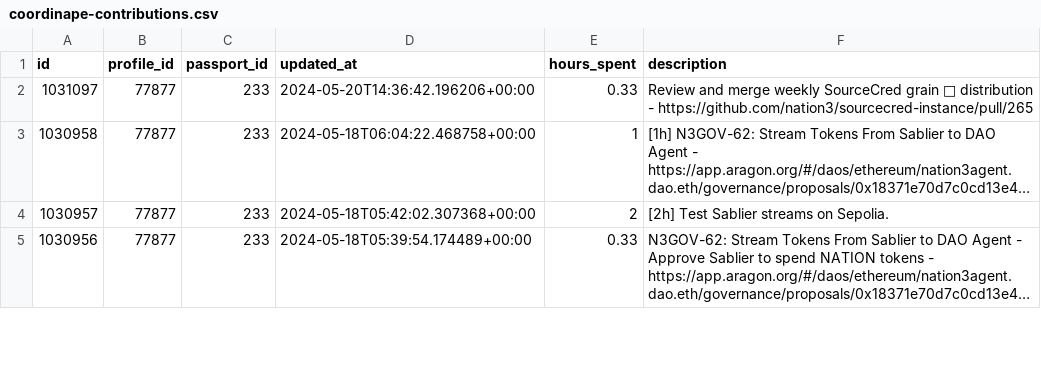
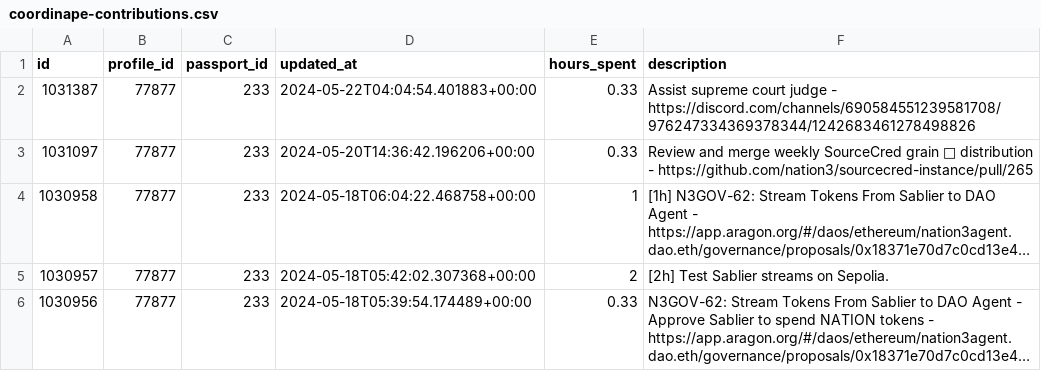
Before and after one commit to nation3/citizen-rewards, a CSV file: ops-guild/contributions/coordinape-contributions.csv, drawn as a sheet; only a part is shown; long unchanged cells end in …; the diff names each change by its address in the sheet, - before the commit and + after, or states it on an @@ line.

Commit message:
⚙️ ops guild - fetch coordinape contributions

```diff
--- a/ops-guild/contributions/coordinape-contributions.csv
+++ b/ops-guild/contributions/coordinape-contributions.csv
+row 2: 1031387 | 77877 | 233 | 2024-05-22T04:04:54.401883+00:00 | 0.33 | Assist supreme court judge - https://discord.com/channels/690584551239581708/976247334369378344/1242683461278498826
```
